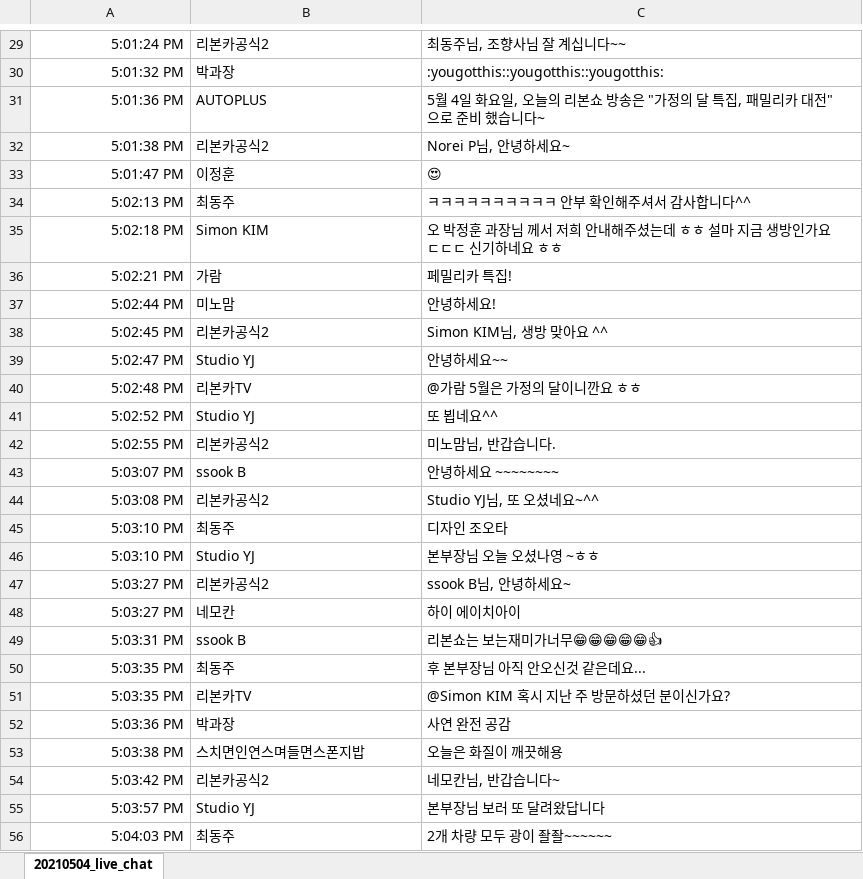
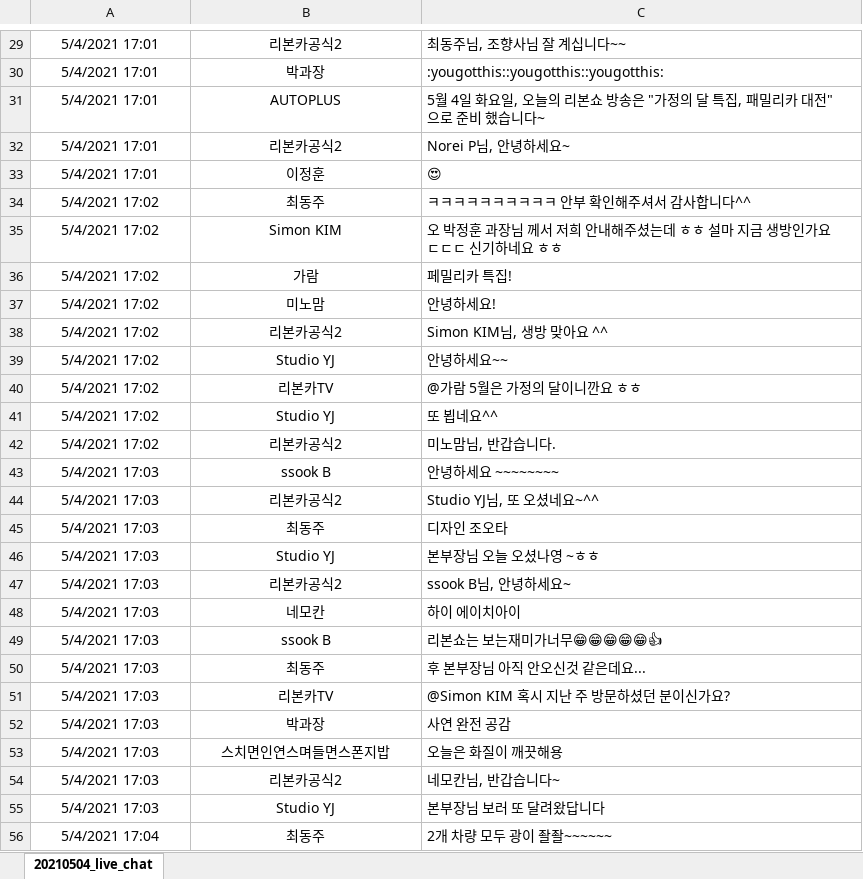
Before and after one commit to simbyungki/car_news_zip, an Excel workbook: data/youtube_live_chats/complete/check_20210504_live_chat.xlsx, sheet 20210504_live_chat, drawn as a sheet; only a part is shown, gaps mark what is left out; values as stored, in another font and other column widths than the file's, no borders; the diff covers the shown part only; the diff names each change by its address in the sheet, - before the commit and + after, or states it on an @@ line.

```diff
--- a/data/youtube_live_chats/complete/check_20210504_live_chat.xlsx (sheet 20210504_live_chat)
+++ b/data/youtube_live_chats/complete/check_20210504_live_chat.xlsx (sheet 20210504_live_chat)
-A29:A56 alignment: right
+A29:A56 alignment: center
-A29: 5:01:24 PM
+A29: 5/4/2021 17:01
-B29:B56 alignment: left
+B29:B56 alignment: center
-A30: 5:01:32 PM
+A30: 5/4/2021 17:01
-A31: 5:01:36 PM
+A31: 5/4/2021 17:01
-A32: 5:01:38 PM
+A32: 5/4/2021 17:01
-A33: 5:01:47 PM
+A33: 5/4/2021 17:01
-A34: 5:02:13 PM
+A34: 5/4/2021 17:02
-A35: 5:02:18 PM
+A35: 5/4/2021 17:02
-A36: 5:02:21 PM
+A36: 5/4/2021 17:02
-A37: 5:02:44 PM
+A37: 5/4/2021 17:02
-A38: 5:02:45 PM
+A38: 5/4/2021 17:02
-A39: 5:02:47 PM
+A39: 5/4/2021 17:02
-A40: 5:02:48 PM
+A40: 5/4/2021 17:02
-A41: 5:02:52 PM
+A41: 5/4/2021 17:02
-A42: 5:02:55 PM
+A42: 5/4/2021 17:02
-A43: 5:03:07 PM
+A43: 5/4/2021 17:03
-A44: 5:03:08 PM
+A44: 5/4/2021 17:03
-A45:A46: 5:03:10 PM
+A45:A46: 5/4/2021 17:03
-A47:A48: 5:03:27 PM
+A47:A48: 5/4/2021 17:03
-A49: 5:03:31 PM
+A49: 5/4/2021 17:03
-A50:A51: 5:03:35 PM
+A50:A51: 5/4/2021 17:03
-A52: 5:03:36 PM
+A52: 5/4/2021 17:03
-A53: 5:03:38 PM
+A53: 5/4/2021 17:03
-A54: 5:03:42 PM
+A54: 5/4/2021 17:03
-A55: 5:03:57 PM
+A55: 5/4/2021 17:03
-A56: 5:04:03 PM
+A56: 5/4/2021 17:04
```
Also changed, not shown: 919 edited cells and cell formats elsewhere in this sheet, data/youtube_live_chats/complete/check_20210202_live_chat.xlsx, data/youtube_live_chats/live_chat_keyword_list.xlsx, 22 other files.
